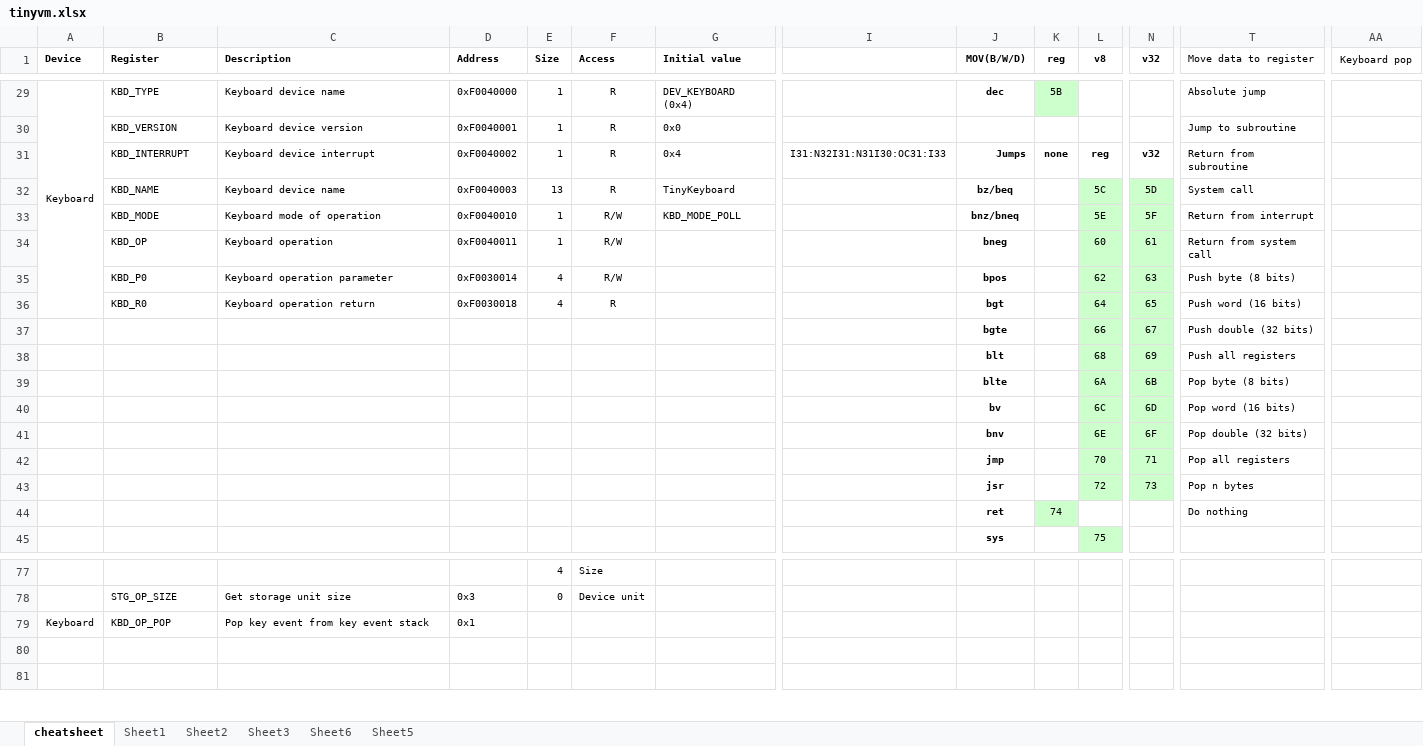
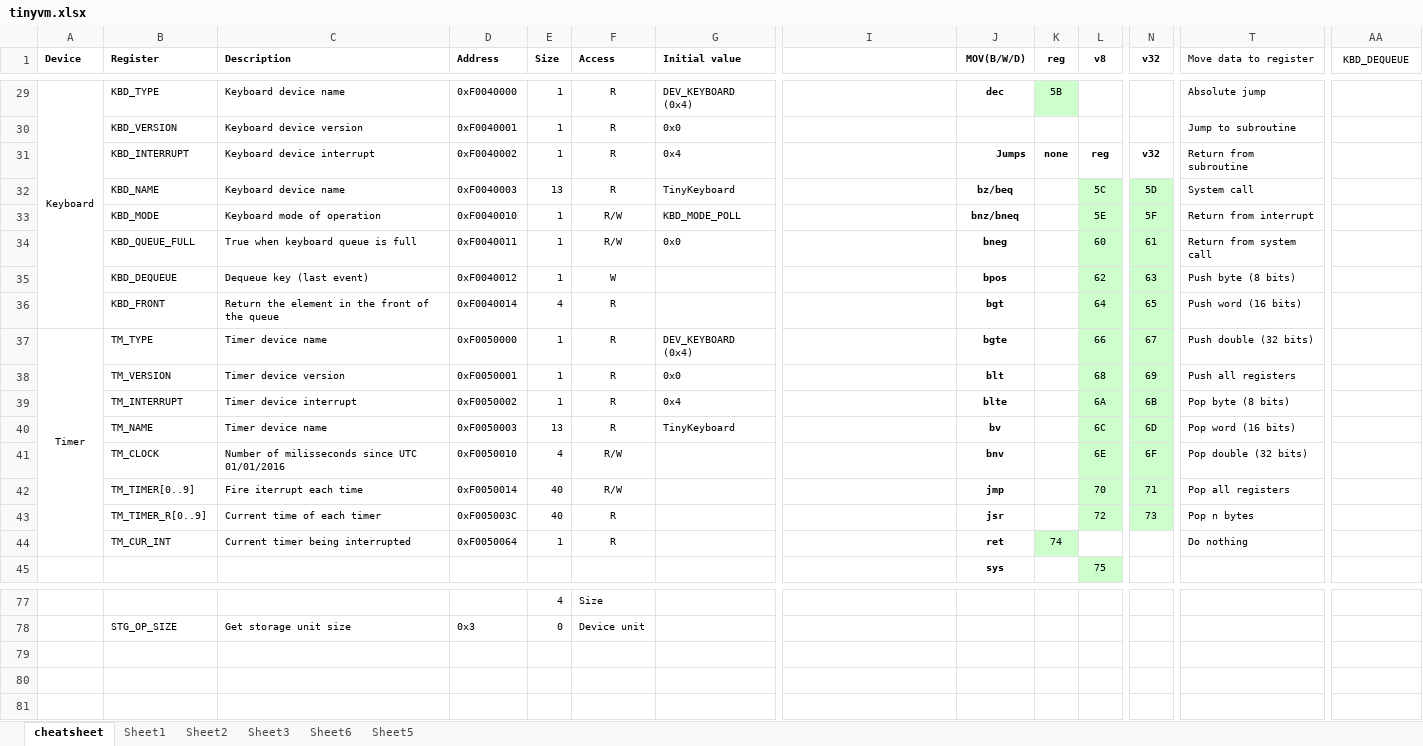
Before and after one commit to andrenho/luisa, an Excel workbook: doc/tinyvm.xlsx, sheet cheatsheet, drawn as a sheet; only a part is shown, gaps mark what is left out; values as stored, in another font and other column widths than the file's, no borders; removed rows and columns are numbered as before the commit, all else as after; rows hold the shown columns only; the diff names each change by its address in the sheet, - before the commit and + after, or states it on an @@ line.

```diff
--- a/doc/tinyvm.xlsx (sheet cheatsheet)
+++ b/doc/tinyvm.xlsx (sheet cheatsheet)
-AA1: Keyboard pop
+AA1: KBD_DEQUEUE
-I31: I31:N32I31:N31I30:OC31:I33
+I31: (empty)
-B34 (Register): KBD_OP
+B34 (Register): KBD_QUEUE_FULL
-C34 (Description): Keyboard operation
+C34 (Description): True when keyboard queue is full
-G34 (Initial value): (empty)
+G34 (Initial value): 0x0
-B35 (Register): KBD_P0
+B35 (Register): KBD_DEQUEUE
-C35 (Description): Keyboard operation parameter
+C35 (Description): Dequeue key (last event)
-D35 (Address): 0xF0030014
+D35 (Address): 0xF0040012
-E35 (Size): 4
+E35 (Size): 1
-F35 (Access): R/W
+F35 (Access): W
-B36 (Register): KBD_R0
+B36 (Register): KBD_FRONT
-C36 (Description): Keyboard operation return
+C36 (Description): Return the element in the front of the queue
-D36 (Address): 0xF0030018
+D36 (Address): 0xF0040014
-row 37:  |  |  |  |  |  |  |  | bgte |  | 66 | 67 | Push double (32 bits)
-row 38:  |  |  |  |  |  |  |  | blt |  | 68 | 69 | Push all registers
-row 39:  |  |  |  |  |  |  |  | blte |  | 6A | 6B | Pop byte (8 bits)
-row 40:  |  |  |  |  |  |  |  | bv |  | 6C | 6D | Pop word (16 bits)
-row 41:  |  |  |  |  |  |  |  | bnv |  | 6E | 6F | Pop double (32 bits)
-row 42:  |  |  |  |  |  |  |  | jmp |  | 70 | 71 | Pop all registers
-row 43:  |  |  |  |  |  |  |  | jsr |  | 72 | 73 | Pop n bytes
-row 44:  |  |  |  |  |  |  |  | ret | 74 |  |  | Do nothing
+row 37: Timer | TM_TYPE | Timer device name | 0xF0050000 | 1 | R | DEV_KEYBOARD (0x4) |  | bgte |  | 66 | 67 | Push double (32 bits)
+row 38:  | TM_VERSION | Timer device version | 0xF0050001 | 1 | R | 0x0 |  | blt |  | 68 | 69 | Push all registers
+row 39:  | TM_INTERRUPT | Timer device interrupt | 0xF0050002 | 1 | R | 0x4 |  | blte |  | 6A | 6B | Pop byte (8 bits)
+row 40:  | TM_NAME | Timer device name | 0xF0050003 | 13 | R | TinyKeyboard |  | bv |  | 6C | 6D | Pop word (16 bits)
+row 41:  | TM_CLOCK | Number of milisseconds since UTC 01/01/2016 | 0xF0050010 | 4 | R/W |  |  | bnv |  | 6E | 6F | Pop double (32 bits)
+row 42:  | TM_TIMER[0..9] | Fire iterrupt each time | 0xF0050014 | 40 | R/W |  |  | jmp |  | 70 | 71 | Pop all registers
+row 43:  | TM_TIMER_R[0..9] | Current time of each timer | 0xF005003C | 40 | R |  |  | jsr |  | 72 | 73 | Pop n bytes
+row 44:  | TM_CUR_INT | Current timer being interrupted | 0xF0050064 | 1 | R |  |  | ret | 74 |  |  | Do nothing
-row 79: Keyboard | KBD_OP_POP | Pop key event from key event stack | 0x1
+row 79: (empty)
```
Also changed, not shown: 2 other files.
